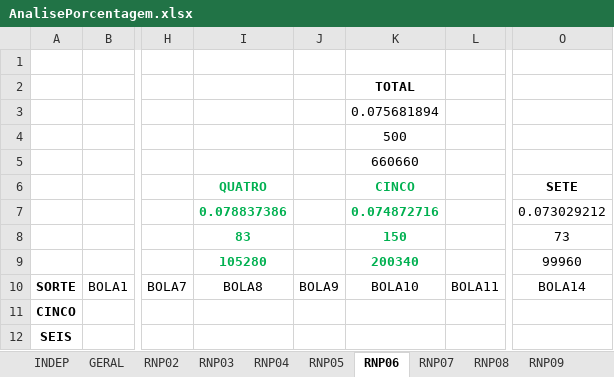
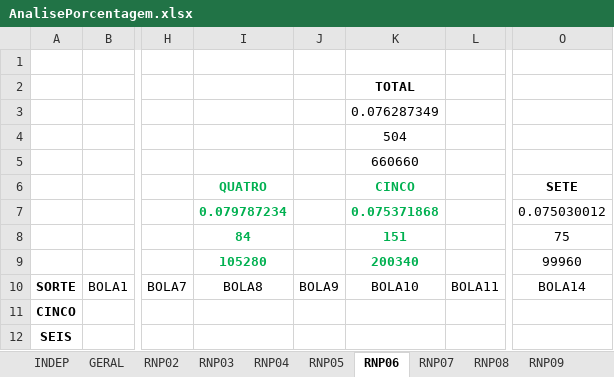
Before and after one commit to santunis/18_25, an Excel workbook: AnalisePorcentagem.xlsx, sheet RNP06, drawn as a sheet; only a part is shown, gaps mark what is left out; values as stored, in another font and other column widths than the file's, no borders; the diff names each change by its address in the sheet, - before the commit and + after, or states it on an @@ line.

```diff
--- a/AnalisePorcentagem.xlsx (sheet RNP06)
+++ b/AnalisePorcentagem.xlsx (sheet RNP06)
-K3 (CINCO): 0.075681894
+K3 (CINCO): 0.076287349
-K4 (CINCO): 500
+K4 (CINCO): 504
-I7 (QUATRO): 0.078837386
+I7 (QUATRO): 0.079787234
-K7 (CINCO): 0.074872716
+K7 (CINCO): 0.075371868
-O7 (SETE): 0.073029212
+O7 (SETE): 0.075030012
-I8 (QUATRO): 83
+I8 (QUATRO): 84
-K8 (CINCO): 150
+K8 (CINCO): 151
-O8 (SETE): 73
+O8 (SETE): 75
```
Also changed, not shown: sheet GERAL, sheet RNP08, sheet RNP07, 6 other files.
